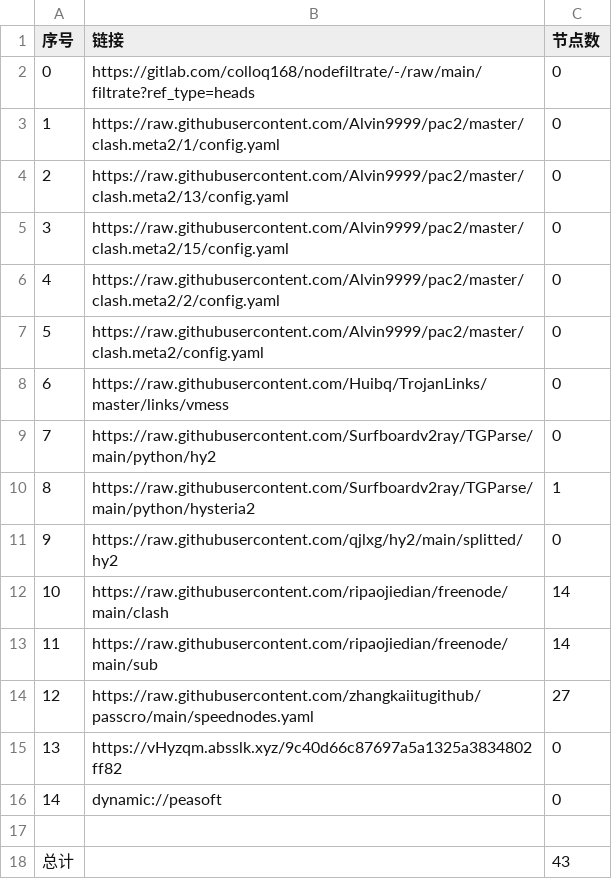
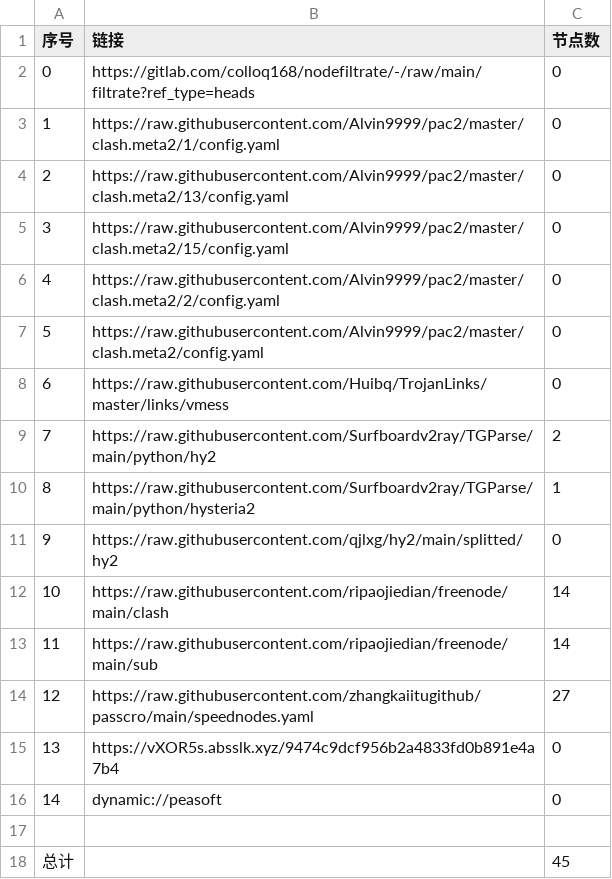
Before and after one commit to xiao99qiao/NoMoreWalls, a CSV file: list_result.csv, drawn as a sheet.

```diff
--- a/list_result.csv
+++ b/list_result.csv
@@ -8,3 +8,3 @@
 6,https://raw.githubusercontent.com/Huibq/TrojanLinks/master/links/vmess,0
-7,https://raw.githubusercontent.com/Surfboardv2ray/TGParse/main/python/hy2,0
+7,https://raw.githubusercontent.com/Surfboardv2ray/TGParse/main/python/hy2,2
 8,https://raw.githubusercontent.com/Surfboardv2ray/TGParse/main/python/hysteria2,1
@@ -14,5 +14,5 @@
 12,https://raw.githubusercontent.com/zhangkaiitugithub/passcro/main/speednodes.yaml,27
-13,https://vHyzqm.absslk.xyz/9c40d66c87697a5a1325a3834802ff82,0
+13,https://vXOR5s.absslk.xyz/9474c9dcf956b2a4833fd0b891e4a7b4,0
 14,dynamic://peasoft,0
 
-总计,,43
+总计,,45
```
Also changed, not shown: 6 other files.
